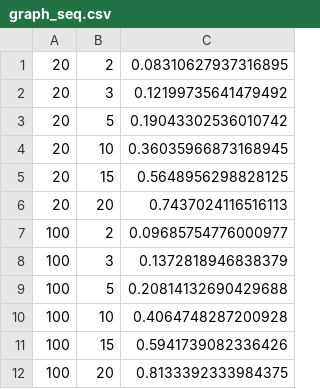
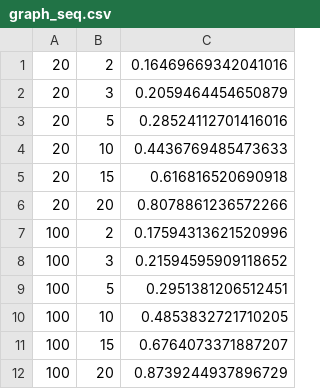
Before and after one commit to ankesh007/Kd-Tree, a CSV file: Src/graph_seq.csv, drawn as a sheet.

```diff
--- a/Src/graph_seq.csv
+++ b/Src/graph_seq.csv
@@ -1,12 +1,12 @@
-20,2,0.08310627937316895
-20,3,0.12199735641479492
-20,5,0.19043302536010742
-20,10,0.36035966873168945
-20,15,0.5648956298828125
-20,20,0.7437024116516113
-100,2,0.09685754776000977
-100,3,0.1372818946838379
-100,5,0.20814132690429688
-100,10,0.4064748287200928
-100,15,0.5941739082336426
-100,20,0.8133392333984375
+20,2,0.16469669342041016
+20,3,0.2059464454650879
+20,5,0.28524112701416016
+20,10,0.4436769485473633
+20,15,0.616816520690918
+20,20,0.8078861236572266
+100,2,0.17594313621520996
+100,3,0.21594595909118652
+100,5,0.2951381206512451
+100,10,0.4853832721710205
+100,15,0.6764073371887207
+100,20,0.8739244937896729
```
Also changed, not shown: Src/graph_kd.csv.
